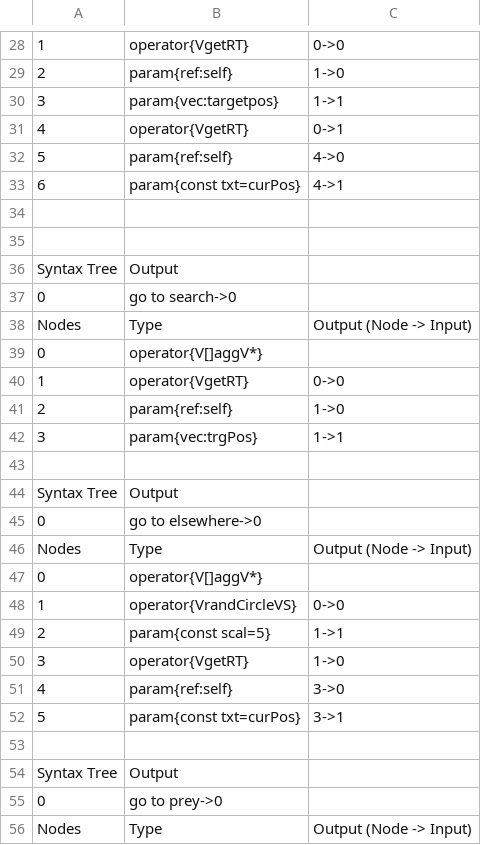
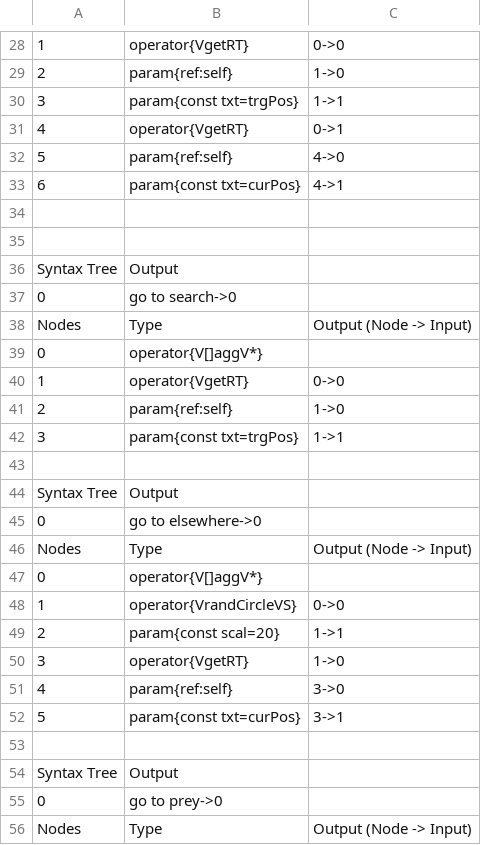
Before and after one commit to galliotgreg/Lumy_Naissance, a CSV file: Assets/Inputs/Species/AlienSwarm/soldier_behavior.csv, drawn as a sheet; only a part is shown, gaps mark what is left out; the diff names each change by its address in the sheet, - before the commit and + after, or states it on an @@ line.

```diff
--- a/Assets/Inputs/Species/AlienSwarm/soldier_behavior.csv
+++ b/Assets/Inputs/Species/AlienSwarm/soldier_behavior.csv
-B30: param{vec:targetpos}
+B30: param{const txt=trgPos}
-B42: param{vec:trgPos}
+B42: param{const txt=trgPos}
-B49: param{const scal=5}
+B49: param{const scal=20}
```
Also changed, not shown: Assets/Inputs/Species/AlienSwarm/prysme_behavior.csv, Assets/Inputs/Species/AlienSwarm/scoot_behavior.csv, 6 other files.
